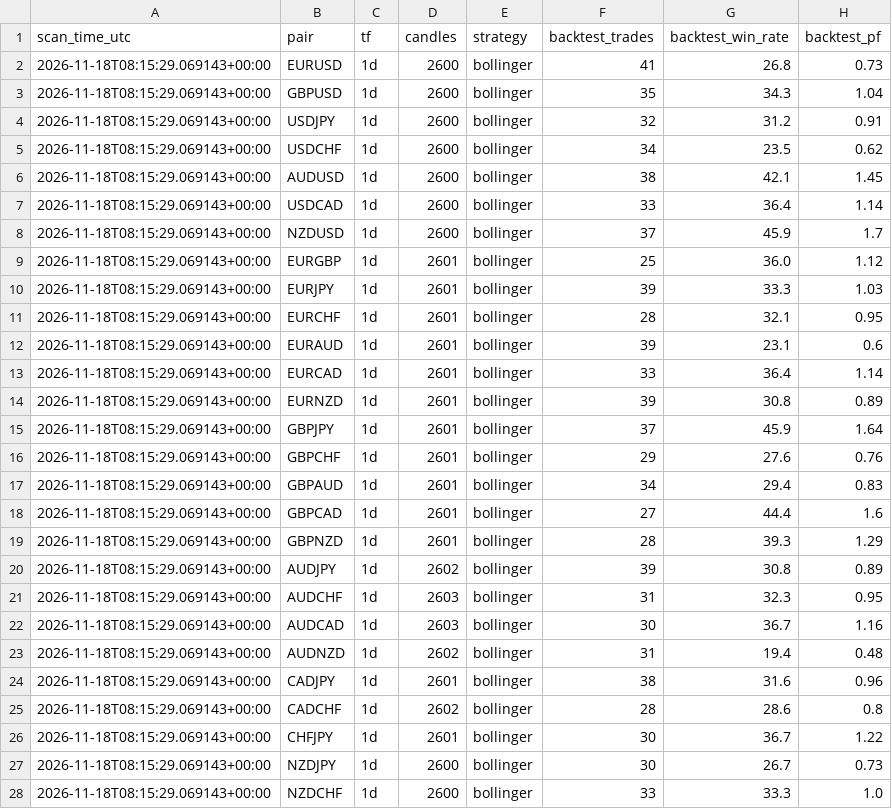
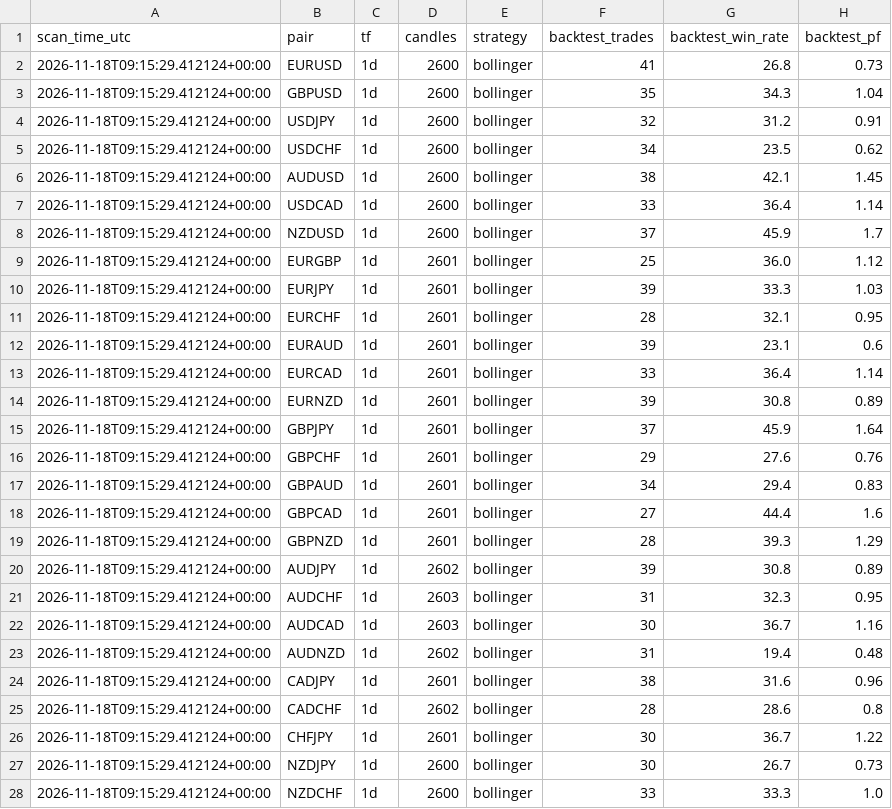
Before and after one commit to zeesshhhh/Forexjhnm, a CSV file: logs/market_snapshot.csv, drawn as a sheet; only a part is shown; the diff covers the shown part only; the diff names each change by its address in the sheet, - before the commit and + after, or states it on an @@ line.

```diff
--- a/logs/market_snapshot.csv
+++ b/logs/market_snapshot.csv
-A2:A28 (scan_time_utc): 2026-11-18T08:15:29.069143+00:00
+A2:A28 (scan_time_utc): 2026-11-18T09:15:29.412124+00:00
```
Also changed, not shown: 3 edited cells elsewhere in this file, logs/lab/trades/2026-11-18.csv, logs/scans/2026-11-18.csv, 3 other files.
